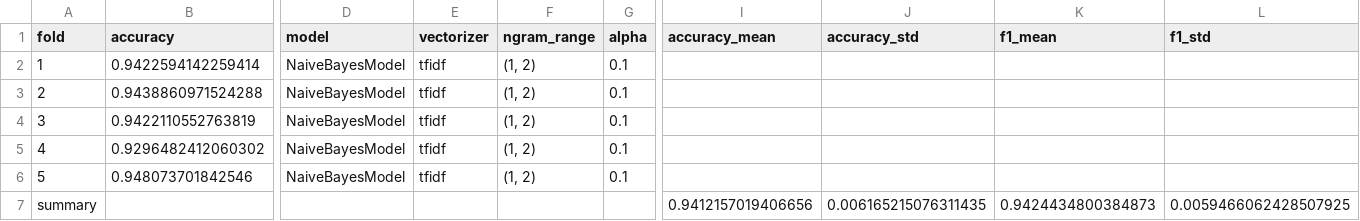
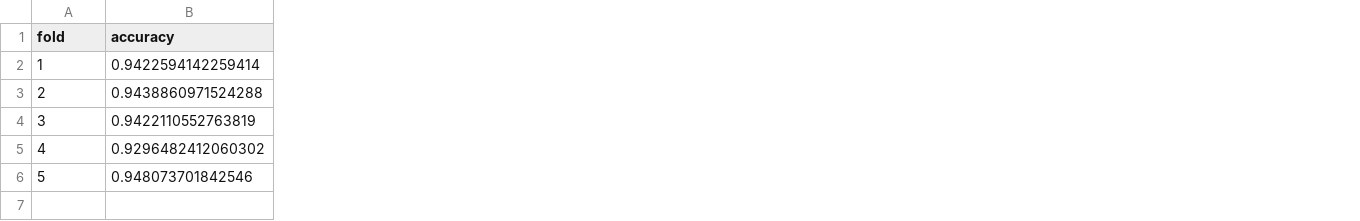
Before and after one commit to phuong224/ML-Assignment, a CSV file: training_results/results_balanced_prior.csv, drawn as a sheet; only a part is shown, gaps mark what is left out; removed rows and columns are numbered as before the commit, all else as after; rows hold the shown columns only; the diff covers the shown part only; the diff names each change by its address in the sheet, - before the commit and + after, or states it on an @@ line.

```diff
--- a/training_results/results_balanced_prior.csv
+++ b/training_results/results_balanced_prior.csv
-column D (model), rows 2-6: all NaiveBayesModel
-column E (vectorizer), rows 2-6: all tfidf
-column F (ngram_range), rows 2-6: all (1, 2)
-column G (alpha), rows 2-6: all 0.1
-column I (accuracy_mean), empty
-column J (accuracy_std), empty
-column K (f1_mean), empty
-column L (f1_std), empty
-row 7: summary |  |  |  |  |  | 0.9412157019406656 | 0.006165215076311435 | 0.9424434800384873 | 0.0059466062428507925
```
Also changed, not shown: 3 added columns and 1 removed column elsewhere in this file, training_results/results_baseline_count.csv, training_results/results_gridsearch_nb.csv, 4 other files.
